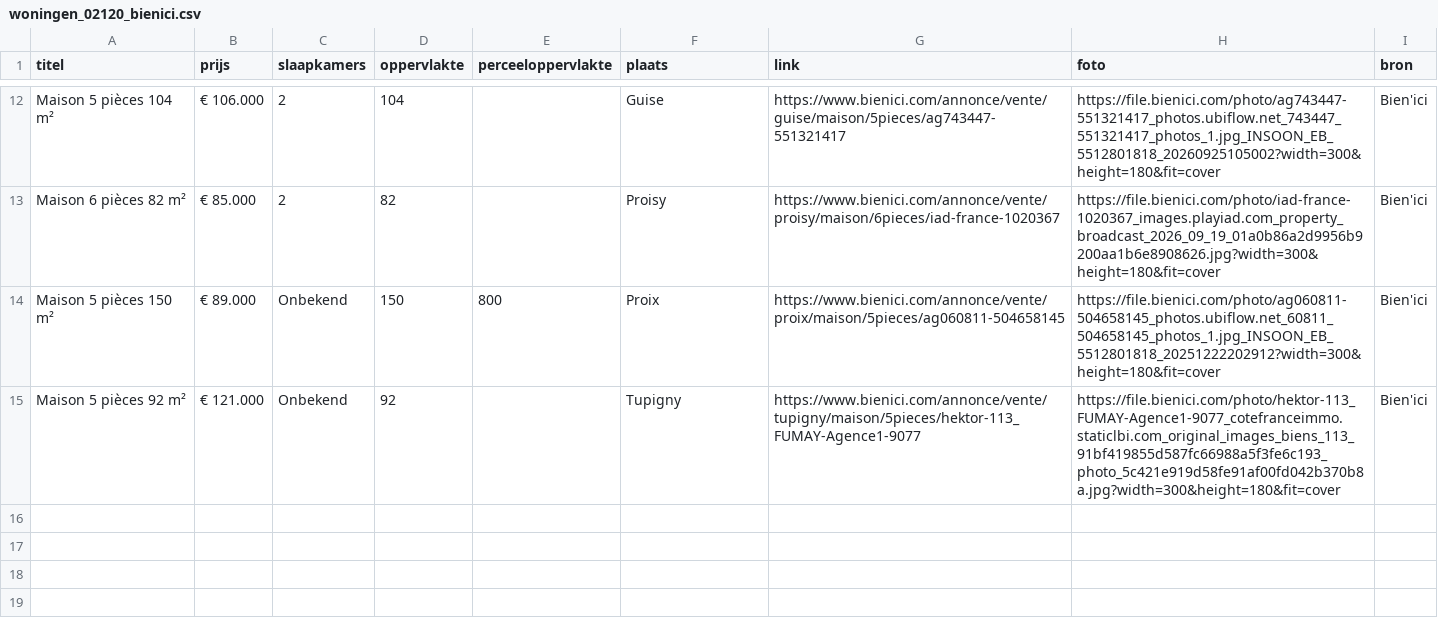
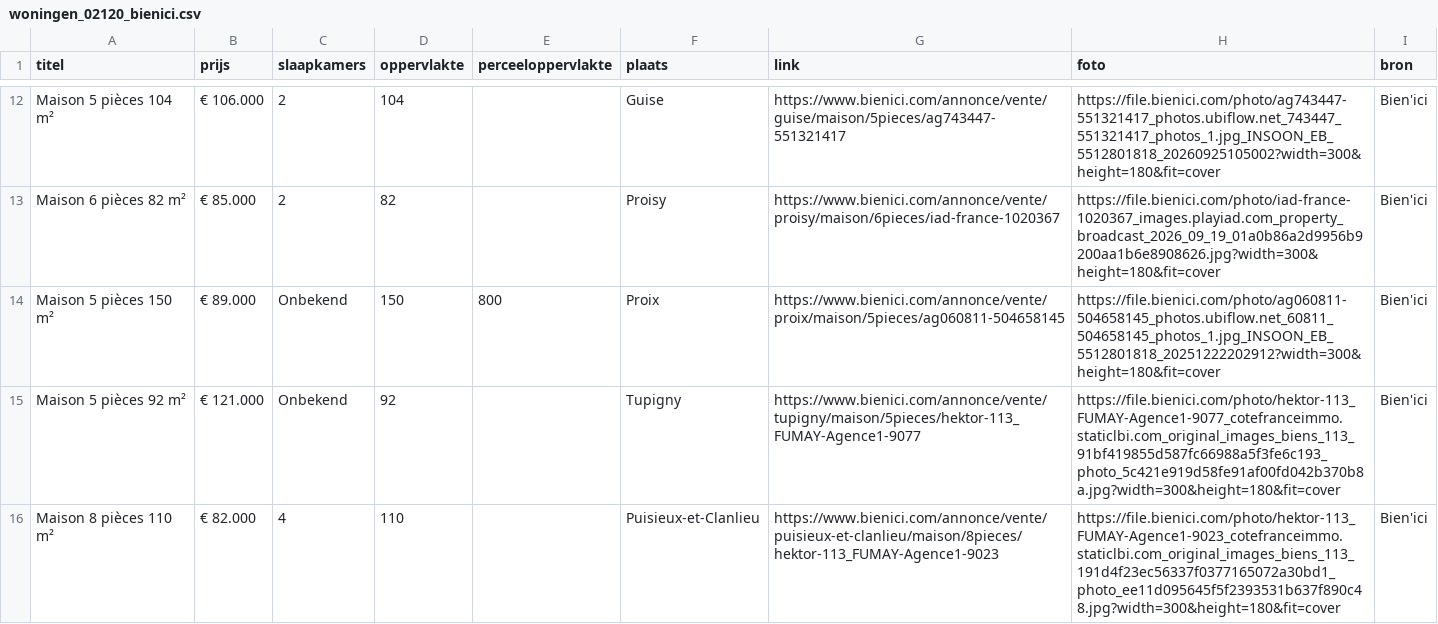
Before and after one commit to janvijverberg918/Huizenzoeker-Frankrijk, a CSV file: woningen_02120_bienici.csv, drawn as a sheet; only a part is shown, gaps mark what is left out; the diff names each change by its address in the sheet, - before the commit and + after, or states it on an @@ line.

```diff
--- a/woningen_02120_bienici.csv
+++ b/woningen_02120_bienici.csv
+row 16: Maison 8 pièces 110 m² | € 82.000 | 4 | 110 |  | Puisieux-et-Clanlieu | https://www.bienici.com/annonce/vente/puisieux-et-clanlieu/maison/8pieces/hektor-113_FUMAY-Agence1-9023 | https://file.bienici.com/photo/hektor-113_FUMAY-Agence1-9023_cotefranceimmo.staticlbi.com_original_images_biens_113_191d4f23ec56337f0377165072a30bd1_photo_ee11d095645f5f2393531b637f890c48.jpg?width=300&height=180&fit=cover | Bien'ici
```
Also changed, not shown: woningen_02360_bienici.csv, woningen_08000_bienici.csv, 8 other files.
